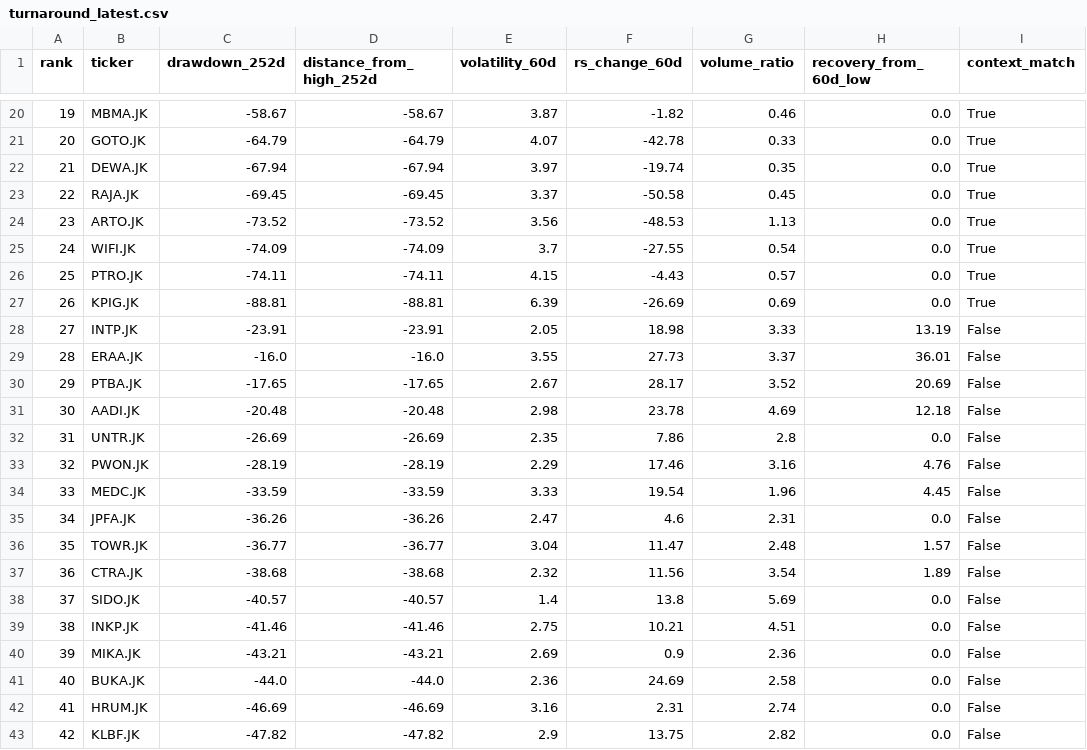
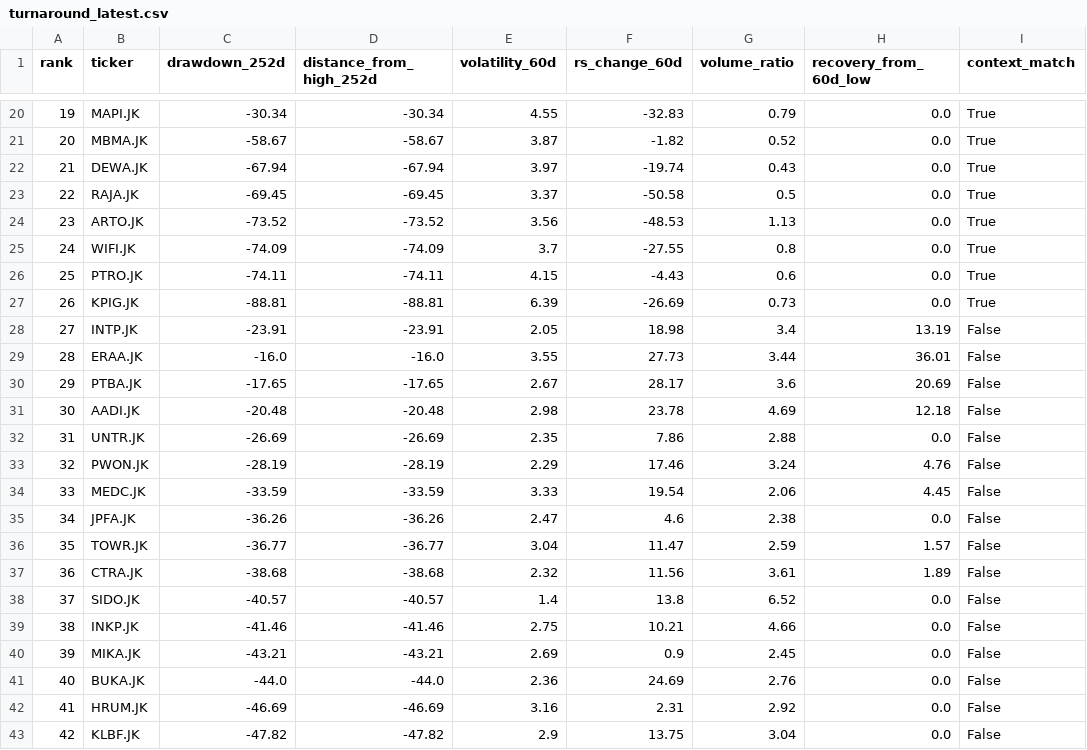
Before and after one commit to InitialJawa/indonesia-stock-intelligence, a CSV file: data/current/turnaround_latest.csv, drawn as a sheet; only a part is shown, gaps mark what is left out; the diff covers the shown part only; the diff names each change by its address in the sheet, - before the commit and + after, or states it on an @@ line.

```diff
--- a/data/current/turnaround_latest.csv
+++ b/data/current/turnaround_latest.csv
-B20 (ticker): MBMA.JK
+B20 (ticker): MAPI.JK
-C20 (drawdown_252d): -58.67
+C20 (drawdown_252d): -30.34
-D20 (distance_from_high_252d): -58.67
+D20 (distance_from_high_252d): -30.34
-E20 (volatility_60d): 3.87
+E20 (volatility_60d): 4.55
-F20 (rs_change_60d): -1.82
+F20 (rs_change_60d): -32.83
-G20 (volume_ratio): 0.46
+G20 (volume_ratio): 0.79
-B21 (ticker): GOTO.JK
+B21 (ticker): MBMA.JK
-C21 (drawdown_252d): -64.79
+C21 (drawdown_252d): -58.67
-D21 (distance_from_high_252d): -64.79
+D21 (distance_from_high_252d): -58.67
-E21 (volatility_60d): 4.07
+E21 (volatility_60d): 3.87
-F21 (rs_change_60d): -42.78
+F21 (rs_change_60d): -1.82
-G21 (volume_ratio): 0.33
+G21 (volume_ratio): 0.52
-G22 (volume_ratio): 0.35
+G22 (volume_ratio): 0.43
-G23 (volume_ratio): 0.45
+G23 (volume_ratio): 0.5
-G25 (volume_ratio): 0.54
+G25 (volume_ratio): 0.8
-G26 (volume_ratio): 0.57
+G26 (volume_ratio): 0.6
-G27 (volume_ratio): 0.69
+G27 (volume_ratio): 0.73
-G28 (volume_ratio): 3.33
+G28 (volume_ratio): 3.4
-G29 (volume_ratio): 3.37
+G29 (volume_ratio): 3.44
-G30 (volume_ratio): 3.52
+G30 (volume_ratio): 3.6
-G32 (volume_ratio): 2.8
+G32 (volume_ratio): 2.88
-G33 (volume_ratio): 3.16
+G33 (volume_ratio): 3.24
-G34 (volume_ratio): 1.96
+G34 (volume_ratio): 2.06
-G35 (volume_ratio): 2.31
+G35 (volume_ratio): 2.38
-G36 (volume_ratio): 2.48
+G36 (volume_ratio): 2.59
-G37 (volume_ratio): 3.54
+G37 (volume_ratio): 3.61
-G38 (volume_ratio): 5.69
+G38 (volume_ratio): 6.52
-G39 (volume_ratio): 4.51
+G39 (volume_ratio): 4.66
-G40 (volume_ratio): 2.36
+G40 (volume_ratio): 2.45
-G41 (volume_ratio): 2.58
+G41 (volume_ratio): 2.76
-G42 (volume_ratio): 2.74
+G42 (volume_ratio): 2.92
-G43 (volume_ratio): 2.82
+G43 (volume_ratio): 3.04
```
Also changed, not shown: 76 edited cells elsewhere in this file, data/current/exit_watchlist_latest.csv, 11 other files.
